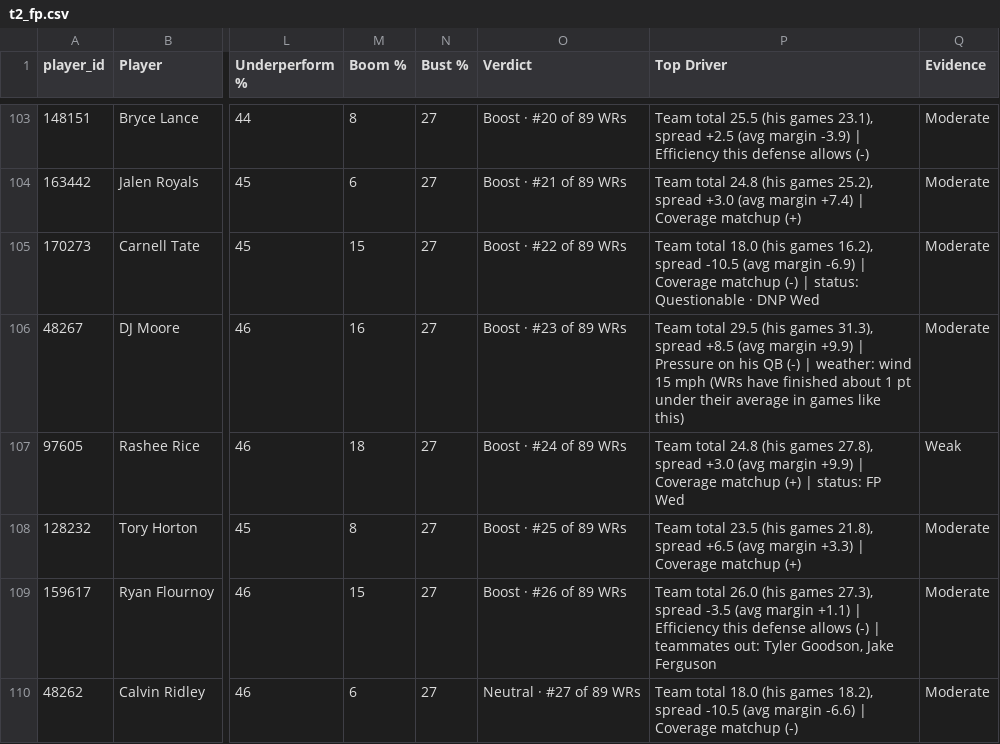
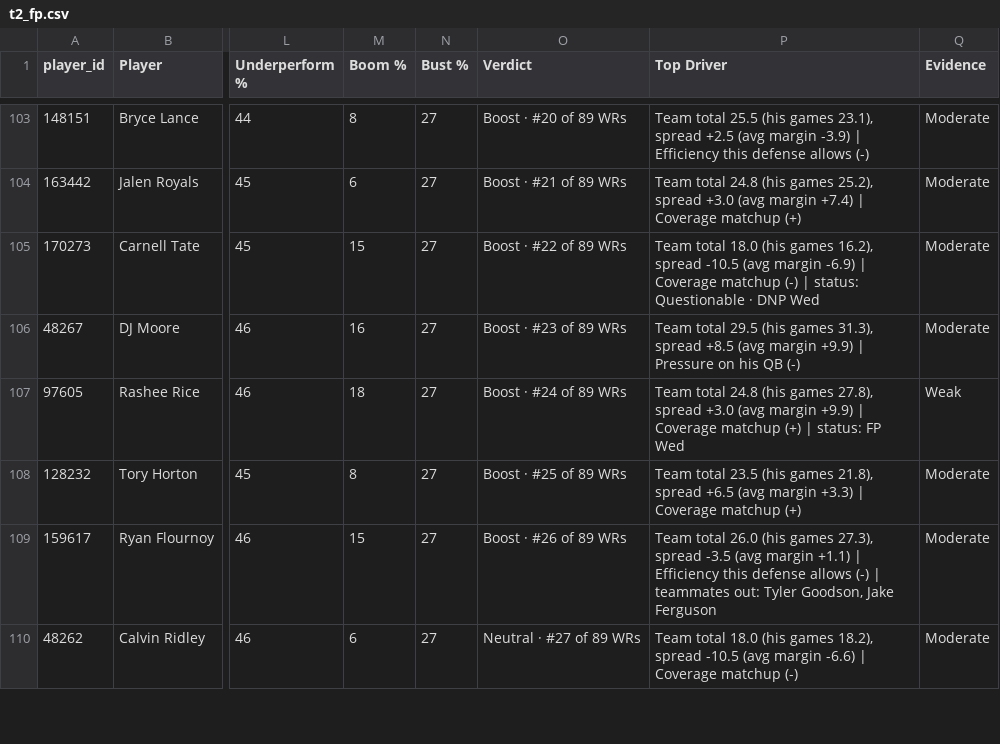
Before and after one commit to dhanani1/dwain-coverage-data, a CSV file: t2_fp.csv, drawn as a sheet; only a part is shown, gaps mark what is left out; the diff covers the shown part only; the diff names each change by its address in the sheet, - before the commit and + after, or states it on an @@ line.

```diff
--- a/t2_fp.csv
+++ b/t2_fp.csv
-P106 (Top Driver): …QB (-) | weather: wind 15 mph (WRs have finished about 1 pt under their average in games like this)
+P106 (Top Driver): …QB (-)
```
Also changed, not shown: 47 edited cells elsewhere in this file, 1 other file.
